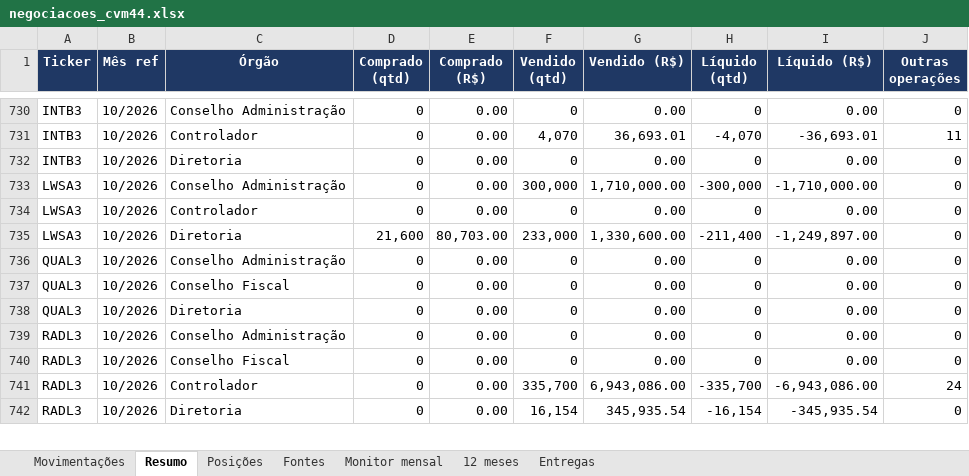
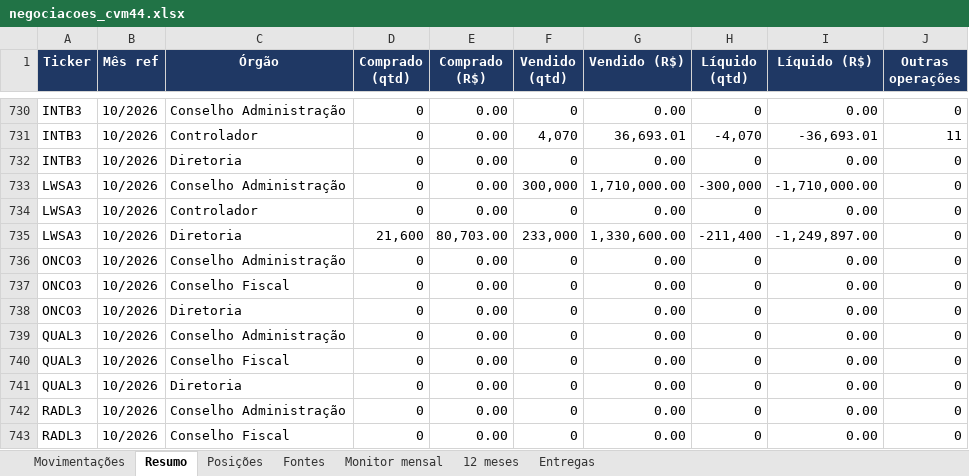
Before and after one commit to mmagalhaes2001/Monitor-dados, an Excel workbook: cvm44/negociacoes_cvm44.xlsx, sheet Resumo, drawn as a sheet; only a part is shown, gaps mark what is left out; the shorter side is filled out with more unchanged rows; values as stored, in another font and other column widths than the file's, no borders; the diff names each change by its address in the sheet, - before the commit and + after, or states it on an @@ line.

```diff
--- a/cvm44/negociacoes_cvm44.xlsx (sheet Resumo)
+++ b/cvm44/negociacoes_cvm44.xlsx (sheet Resumo)
+row 736: ONCO3 | 10/2026 | Conselho Administração | 0 | 0.00 | 0 | 0.00 | 0 | 0.00 | 0
+row 737: ONCO3 | 10/2026 | Conselho Fiscal | 0 | 0.00 | 0 | 0.00 | 0 | 0.00 | 0
+row 738: ONCO3 | 10/2026 | Diretoria | 0 | 0.00 | 0 | 0.00 | 0 | 0.00 | 0
```
Also changed, not shown: sheet Posições, sheet Fontes, sheet Movimentações, sheet Entregas, cvm44/matriz_cvm44_HC_Edu.xlsx, cvm44/matriz_cvm44_TMT.xlsx, 5 other files.
